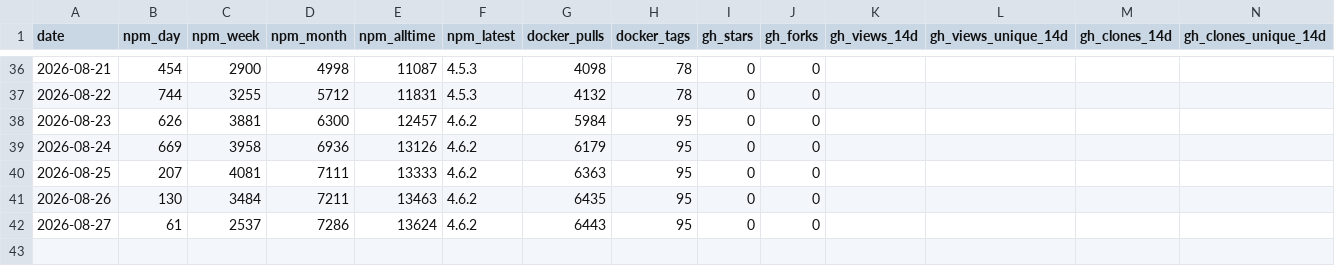
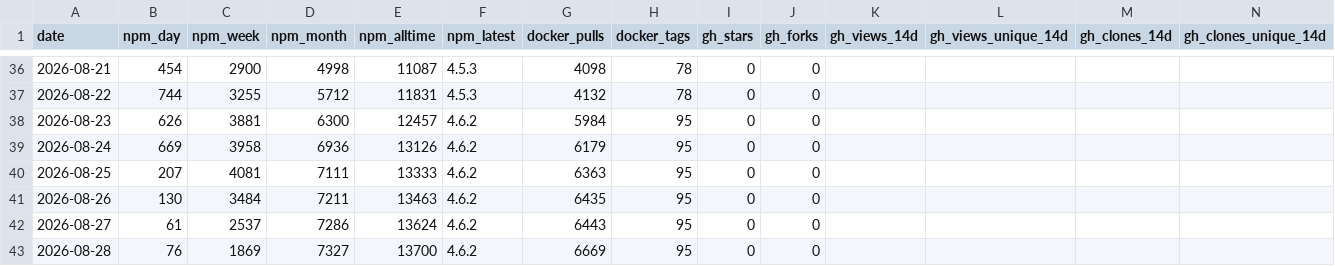
Before and after one commit to sub4biz/openrouter-mcp-multimodal, a CSV file: metrics/history.csv, drawn as a sheet; only a part is shown, gaps mark what is left out.

```diff
--- a/metrics/history.csv
+++ b/metrics/history.csv
@@ -42 +42,2 @@ date,npm_day,npm_week,npm_month,npm_alltime,npm_latest,docker_pulls,docker_tags,
 2026-08-27,61,2537,7286,13624,4.6.2,6443,95,0,0,,,,
+2026-08-28,76,1869,7327,13700,4.6.2,6669,95,0,0,,,,
```
Also changed, not shown: 1 other file.
